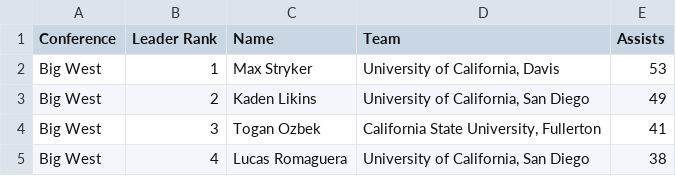
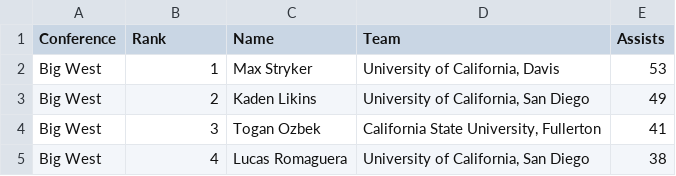
Before and after one commit to iramler/stat_289_score, a CSV file: vgjohn/waterpolo_module/Data_Repo_Submission/ncaa_waterpolo_assists.csv, drawn as a sheet; only a part is shown.

Commit message:
Checking some Vibian data submission files

```diff
--- a/vgjohn/waterpolo_module/Data_Repo_Submission/ncaa_waterpolo_assists.csv
+++ b/vgjohn/waterpolo_module/Data_Repo_Submission/ncaa_waterpolo_assists.csv
@@ -1,2 +1,2 @@
-Conference,Leader Rank,Name,Team,Assists
+Conference,Rank,Name,Team,Assists
 Big West,1,Max Stryker,"University of California, Davis",53
```
Also changed, not shown: 27 other files.
